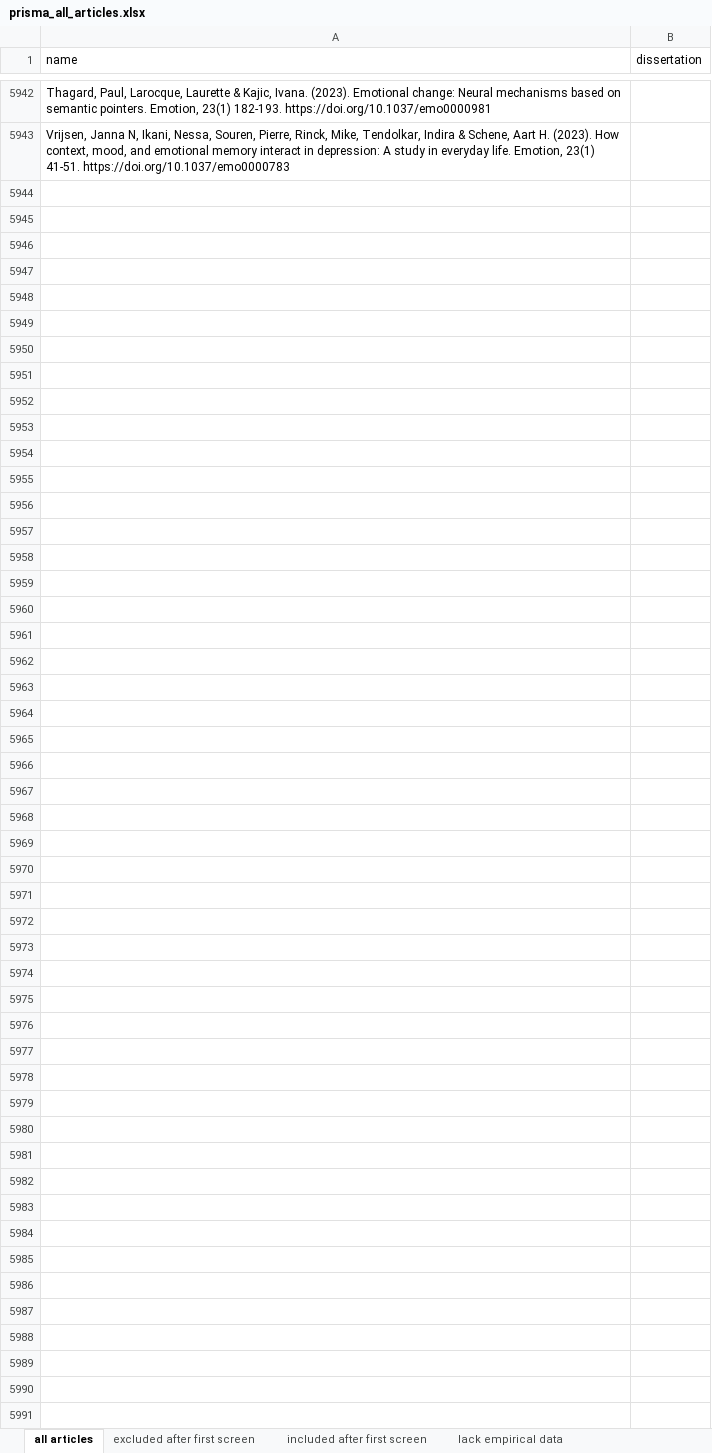
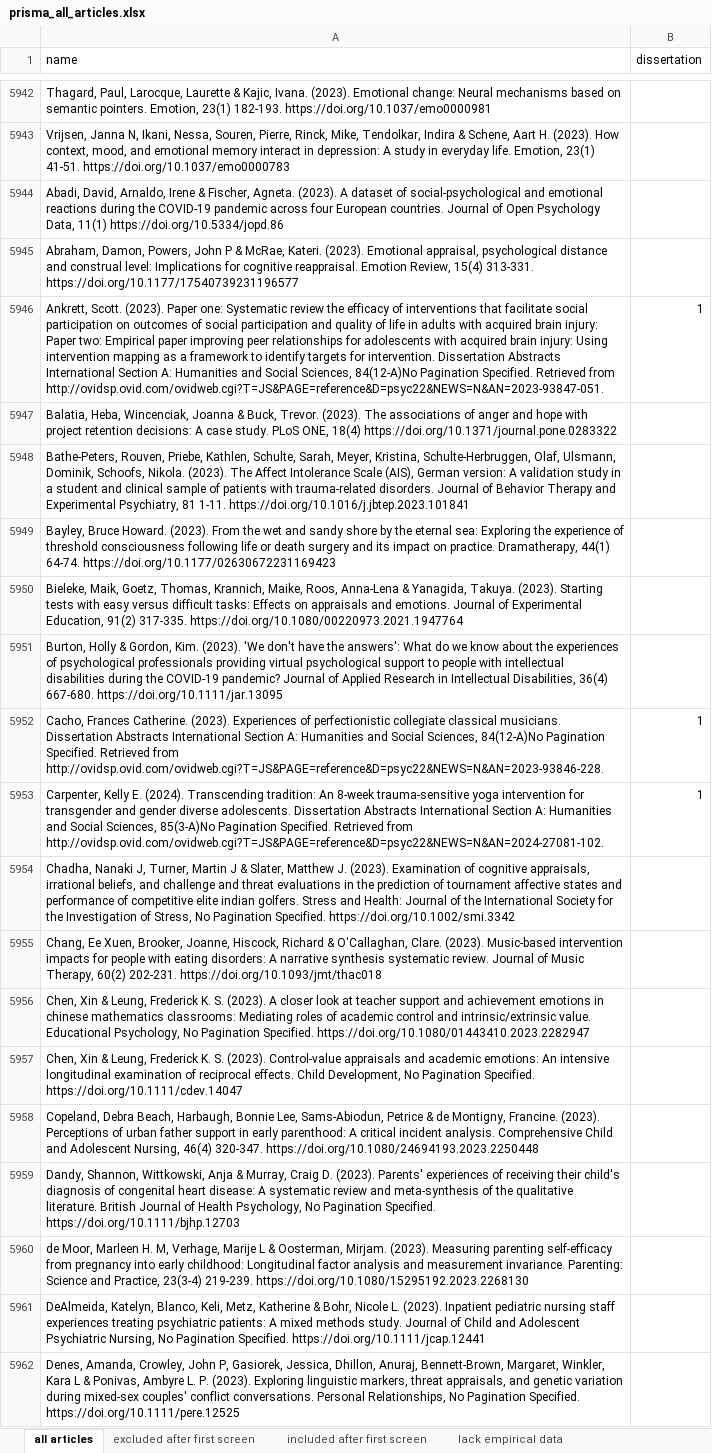
Before and after one commit to desmond-ong/appraisal-meta-analysis, an Excel workbook: prisma_all_articles.xlsx, sheet all articles, drawn as a sheet; only a part is shown, gaps mark what is left out; values as stored, in another font and other column widths than the file's, no borders; the diff covers the shown part only; the diff names each change by its address in the sheet, - before the commit and + after, or states it on an @@ line.

Commit message:
updated code and data to accompany revised paper

```diff
--- a/prisma_all_articles.xlsx (sheet all articles)
+++ b/prisma_all_articles.xlsx (sheet all articles)
+row 5944: Abadi, David, Arnaldo, Irene & Fischer, Agneta. (2023). A dataset of social-psychological and emotional reactions during the COVID-19 pandemic across four European countries. Journal of Open Psychology Data, 11(1) https://doi.org/10.5334/jopd.86
+row 5945: Abraham, Damon, Powers, John P & McRae, Kateri. (2023). Emotional appraisal, psychological distance and construal level: Implications for cognitive reappraisal. Emotion Review, 15(4) 313-331. https://doi.org/10.1177/17540739231196577
+row 5946: Ankrett, Scott. (2023). Paper one: Systematic review the efficacy of interventions that facilitate social participation on outcomes of social participation and quality of life in adults with acquired brain injury: Paper two: Empirical paper improving peer relationships for adolescents with acquired brain injury: Using intervention mapping as a framework to identify targets for intervention. Dissertation Abstracts International Section A: Humanities and Social Sciences, 84(12-A)No Pagination Specified. Retrieved from http://ovidsp.ovid.com/ovidweb.cgi?T=JS&PAGE=reference&D=psyc22&NEWS=N&AN=2023-93847-051. | 1
+row 5947: Balatia, Heba, Wincenciak, Joanna & Buck, Trevor. (2023). The associations of anger and hope with project retention decisions: A case study. PLoS ONE, 18(4) https://doi.org/10.1371/journal.pone.0283322
+row 5948: Bathe-Peters, Rouven, Priebe, Kathlen, Schulte, Sarah, Meyer, Kristina, Schulte-Herbruggen, Olaf, Ulsmann, Dominik, Schoofs, Nikola. (2023). The Affect Intolerance Scale (AIS), German version: A validation study in a student and clinical sample of patients with trauma-related disorders. Journal of Behavior Therapy and Experimental Psychiatry, 81 1-11. https://doi.org/10.1016/j.jbtep.2023.101841
+row 5949: Bayley, Bruce Howard. (2023). From the wet and sandy shore by the eternal sea: Exploring the experience of threshold consciousness following life or death surgery and its impact on practice. Dramatherapy, 44(1) 64-74. https://doi.org/10.1177/02630672231169423
+row 5950: Bieleke, Maik, Goetz, Thomas, Krannich, Maike, Roos, Anna-Lena & Yanagida, Takuya. (2023). Starting tests with easy versus difficult tasks: Effects on appraisals and emotions. Journal of Experimental Education, 91(2) 317-335. https://doi.org/10.1080/00220973.2021.1947764
+row 5951: Burton, Holly & Gordon, Kim. (2023). 'We don't have the answers': What do we know about the experiences of psychological professionals providing virtual psychological support to people with intellectual disabilities during the COVID-19 pandemic? Journal of Applied Research in Intellectual Disabilities, 36(4) 667-680. https://doi.org/10.1111/jar.13095
+row 5952: Cacho, Frances Catherine. (2023). Experiences of perfectionistic collegiate classical musicians. Dissertation Abstracts International Section A: Humanities and Social Sciences, 84(12-A)No Pagination Specified. Retrieved from http://ovidsp.ovid.com/ovidweb.cgi?T=JS&PAGE=reference&D=psyc22&NEWS=N&AN=2023-93846-228. | 1
+row 5953: Carpenter, Kelly E. (2024). Transcending tradition: An 8-week trauma-sensitive yoga intervention for transgender and gender diverse adolescents. Dissertation Abstracts International Section A: Humanities and Social Sciences, 85(3-A)No Pagination Specified. Retrieved from http://ovidsp.ovid.com/ovidweb.cgi?T=JS&PAGE=reference&D=psyc22&NEWS=N&AN=2024-27081-102. | 1
+row 5954: Chadha, Nanaki J, Turner, Martin J & Slater, Matthew J. (2023). Examination of cognitive appraisals, irrational beliefs, and challenge and threat evaluations in the prediction of tournament affective states and performance of competitive elite indian golfers. Stress and Health: Journal of the International Society for the Investigation of Stress, No Pagination Specified. https://doi.org/10.1002/smi.3342
+row 5955: Chang, Ee Xuen, Brooker, Joanne, Hiscock, Richard & O'Callaghan, Clare. (2023). Music-based intervention impacts for people with eating disorders: A narrative synthesis systematic review. Journal of Music Therapy, 60(2) 202-231. https://doi.org/10.1093/jmt/thac018
+row 5956: Chen, Xin & Leung, Frederick K. S. (2023). A closer look at teacher support and achievement emotions in chinese mathematics classrooms: Mediating roles of academic control and intrinsic/extrinsic value. Educational Psychology, No Pagination Specified. https://doi.org/10.1080/01443410.2023.2282947
+row 5957: Chen, Xin & Leung, Frederick K. S. (2023). Control-value appraisals and academic emotions: An intensive longitudinal examination of reciprocal effects. Child Development, No Pagination Specified. https://doi.org/10.1111/cdev.14047
+row 5958: Copeland, Debra Beach, Harbaugh, Bonnie Lee, Sams-Abiodun, Petrice & de Montigny, Francine. (2023). Perceptions of urban father support in early parenthood: A critical incident analysis. Comprehensive Child and Adolescent Nursing, 46(4) 320-347. https://doi.org/10.1080/24694193.2023.2250448
+row 5959: Dandy, Shannon, Wittkowski, Anja & Murray, Craig D. (2023). Parents' experiences of receiving their child's diagnosis of congenital heart disease: A systematic review and meta-synthesis of the qualitative literature. British Journal of Health Psychology, No Pagination Specified. https://doi.org/10.1111/bjhp.12703
+row 5960: de Moor, Marleen H. M, Verhage, Marije L & Oosterman, Mirjam. (2023). Measuring parenting self-efficacy from pregnancy into early childhood: Longitudinal factor analysis and measurement invariance. Parenting: Science and Practice, 23(3-4) 219-239. https://doi.org/10.1080/15295192.2023.2268130
+row 5961: DeAlmeida, Katelyn, Blanco, Keli, Metz, Katherine & Bohr, Nicole L. (2023). Inpatient pediatric nursing staff experiences treating psychiatric patients: A mixed methods study. Journal of Child and Adolescent Psychiatric Nursing, No Pagination Specified. https://doi.org/10.1111/jcap.12441
+row 5962: Denes, Amanda, Crowley, John P, Gasiorek, Jessica, Dhillon, Anuraj, Bennett-Brown, Margaret, Winkler, Kara L & Ponivas, Ambyre L. P. (2023). Exploring linguistic markers, threat appraisals, and genetic variation during mixed-sex couples' conflict conversations. Personal Relationships, No Pagination Specified. https://doi.org/10.1111/pere.12525
```
Also changed, not shown: 89 added rows elsewhere in this sheet, sheet included after first screen, sheet excluded after first screen, sheet lack appropriate measures, sheet lack empirical data, sheet finalized, sheet insufficient statistics, 1 more sheet, 6 other files.
